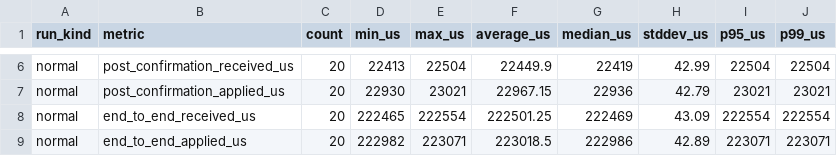
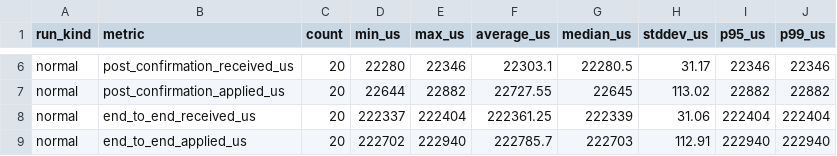
Before and after one commit to josuealejandroma-web/SIGAS-RT, a CSV file: simulation/results/timing_summary.csv, drawn as a sheet; only a part is shown, gaps mark what is left out; the diff covers the shown part only.

```diff
--- a/simulation/results/timing_summary.csv
+++ b/simulation/results/timing_summary.csv
@@ -6,4 +6,4 @@
-"normal","post_confirmation_received_us","20","22413","22504","22449.9","22419","42.99","22504","22504"
-"normal","post_confirmation_applied_us","20","22930","23021","22967.15","22936","42.79","23021","23021"
-"normal","end_to_end_received_us","20","222465","222554","222501.25","222469","43.09","222554","222554"
-"normal","end_to_end_applied_us","20","222982","223071","223018.5","222986","42.89","223071","223071"
+"normal","post_confirmation_received_us","20","22280","22346","22303.1","22280.5","31.17","22346","22346"
+"normal","post_confirmation_applied_us","20","22644","22882","22727.55","22645","113.02","22882","22882"
+"normal","end_to_end_received_us","20","222337","222404","222361.25","222339","31.06","222404","222404"
+"normal","end_to_end_applied_us","20","222702","222940","222785.7","222703","112.91","222940","222940"
```
Also changed, not shown: 83 edited cells elsewhere in this file, simulation/results/timing_runs.csv, simulation/results/wcet_observed.csv, 9 other files.
